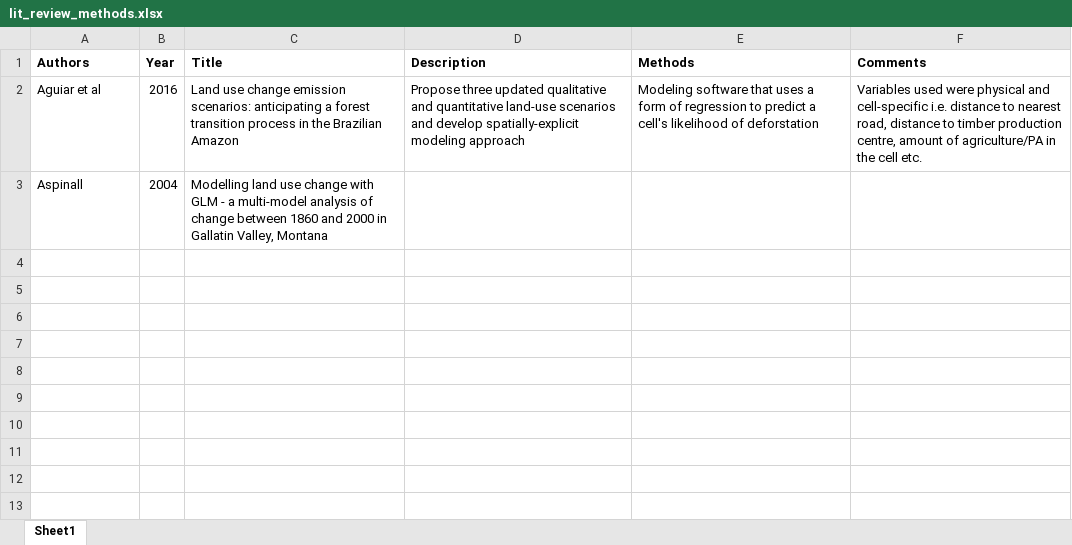
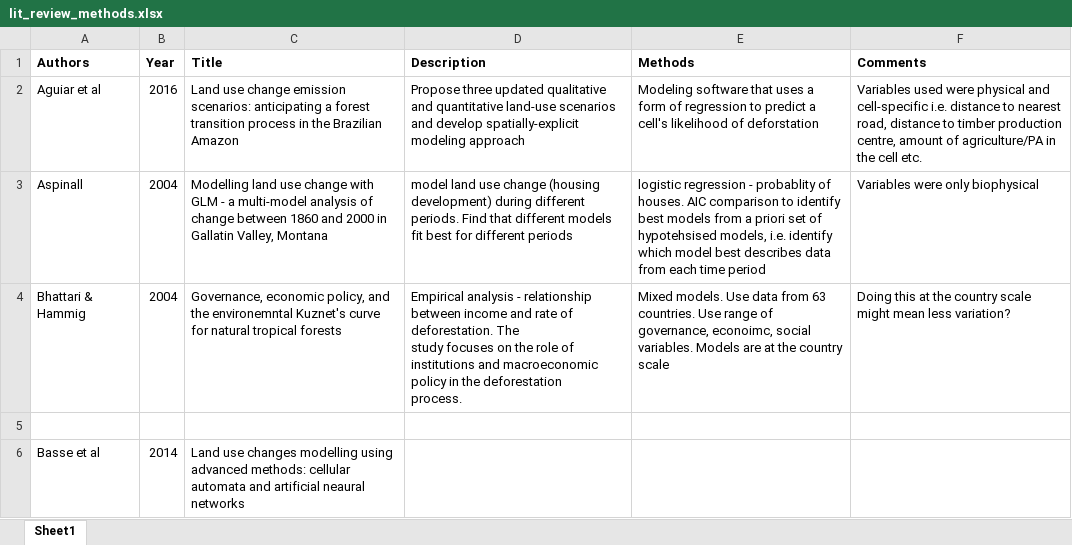
Before and after one commit to mattnuttall00/PhD_Chapter1, an Excel workbook: Write up/lit_review_methods.xlsx, sheet Sheet1, drawn as a sheet; values as stored, in another font and other column widths than the file's, no borders; ↵ is a line break in a cell; the diff names each change by its address in the sheet, - before the commit and + after, or states it on an @@ line.

Commit message:
Updated lit review

```diff
--- a/Write up/lit_review_methods.xlsx (sheet Sheet1)
+++ b/Write up/lit_review_methods.xlsx (sheet Sheet1)
-D3 (Description): (empty)
+D3 (Description): model land use change (housing development) during different periods. Find that different models fit best for different periods
-E3 (Methods): (empty)
+E3 (Methods): logistic regression - probablity of houses. AIC comparison to identify best models from a priori set of hypotehsised models, i.e. identify which model best describes data from each time period
-F3 (Comments): (empty)
+F3 (Comments): Variables were only biophysical
+row 4: Bhattari & Hammig | 2004 | Governance, economic policy, and the environemntal Kuznet's curve for natural tropical forests | Empirical analysis - relationship between income and rate of deforestation. The ↵ study focuses on the role of institutions and macroeconomic policy in the deforestation ↵ process. | Mixed models. Use data from 63 countries. Use range of governance, econoimc, social variables. Models are at the country scale | Doing this at the country scale might mean less variation?
+row 5: (empty)
+row 6: Basse et al | 2014 | Land use changes modelling using advanced methods: cellular automata and artificial neaural networks
```
